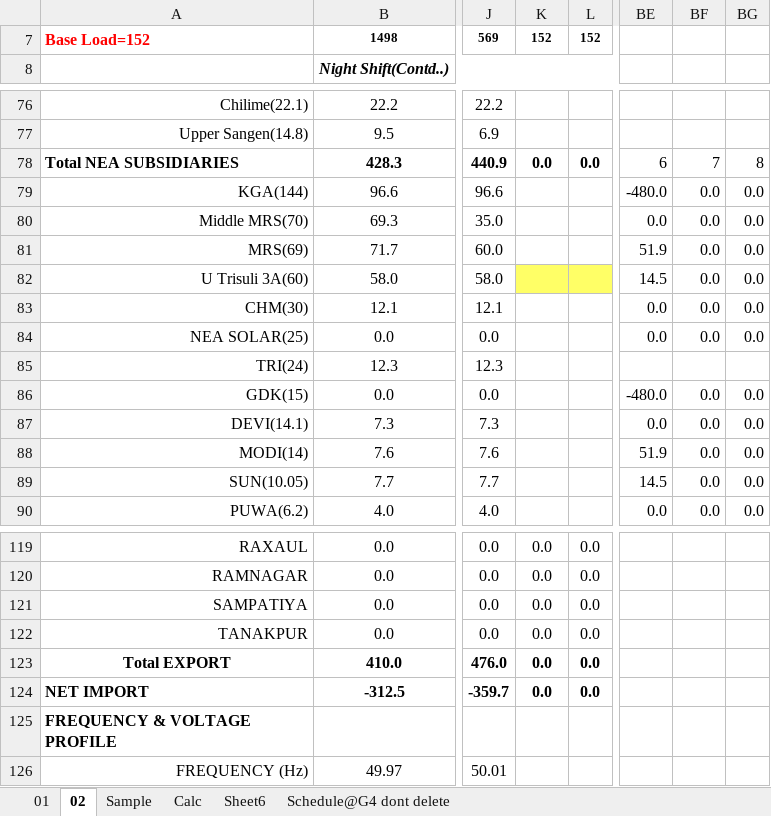
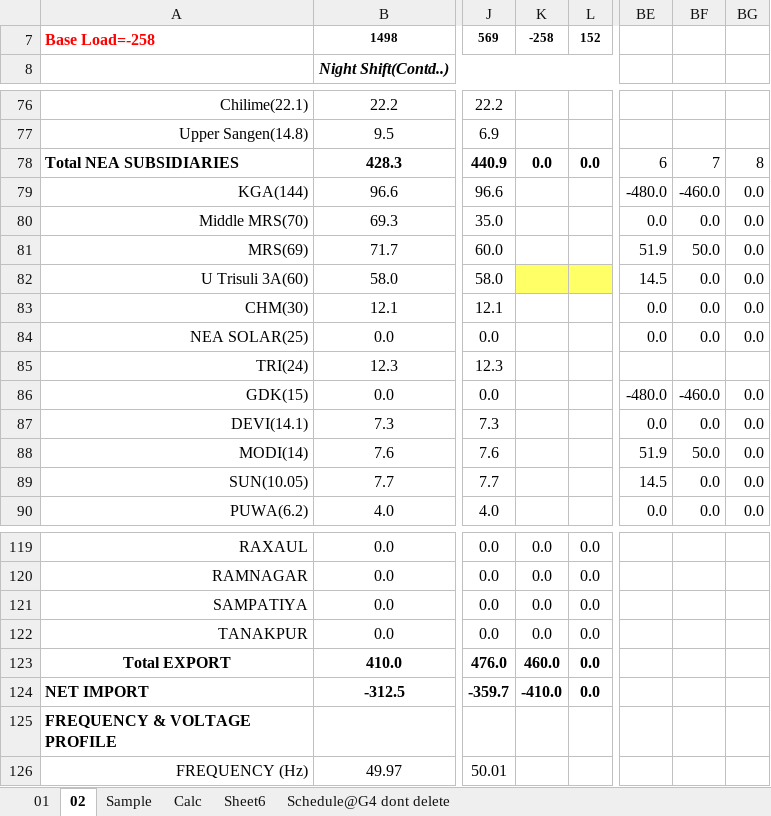
Before and after one commit to Bikramsth/LDC_DATA-ANALYZER, an Excel workbook: LDC_Data/Log Sheet 2083/LogSheet Jestha-1-2083.xlsx, sheet 02, drawn as a sheet; only a part is shown, gaps mark what is left out; values as stored, in another font and other column widths than the file's, no borders; conditional formats not drawn; the diff covers the shown part only; the diff names each change by its address in the sheet, - before the commit and + after, or states it on an @@ line.

```diff
--- a/LDC_Data/Log Sheet 2083/LogSheet Jestha-1-2083.xlsx (sheet 02)
+++ b/LDC_Data/Log Sheet 2083/LogSheet Jestha-1-2083.xlsx (sheet 02)
-A7: Base Load=152
+A7: Base Load=-258
-K7: 152
+K7: -258
-BF79: 0.0
+BF79: -460.0
-BF81: 0.0
+BF81: 50.0
-BF86: 0.0
+BF86: -460.0
-BF88: 0.0
+BF88: 50.0
-K123: 0.0
+K123: 460.0
-K124: 0.0
+K124: -410.0
```
Also changed, not shown: 16 edited cells elsewhere in this sheet, sheet Schedule@G4 dont delete.
